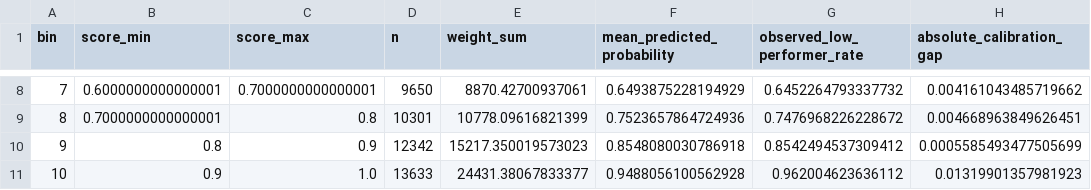
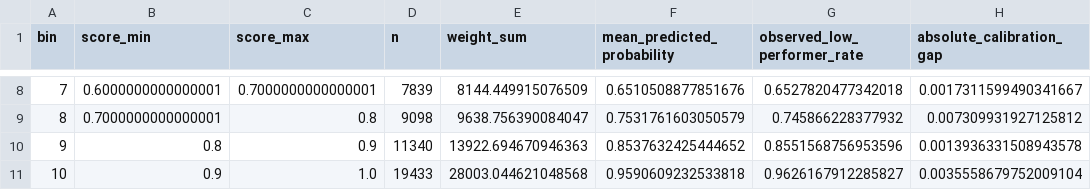
Before and after one commit to Jackxiaozhiren/pisa2022-xai-math, a CSV file: reports/tables/calibration_bins.csv, drawn as a sheet; only a part is shown, gaps mark what is left out; the diff covers the shown part only.

```diff
--- a/reports/tables/calibration_bins.csv
+++ b/reports/tables/calibration_bins.csv
@@ -8,4 +8,4 @@ bin,score_min,score_max,n,weight_sum,mean_predicted_probability,observed_low_per
-7,0.6000000000000001,0.7000000000000001,9650,8870.42700937061,0.6493875228194929,0.6452264793337732,0.004161043485719662
-8,0.7000000000000001,0.8,10301,10778.09616821399,0.7523657864724936,0.7476968226228672,0.004668963849626451
-9,0.8,0.9,12342,15217.350019573023,0.8548080030786918,0.8542494537309412,0.0005585493477505699
-10,0.9,1.0,13633,24431.38067833377,0.9488056100562928,0.962004623636112,0.01319901357981923
+7,0.6000000000000001,0.7000000000000001,7839,8144.449915076509,0.6510508877851676,0.6527820477342018,0.0017311599490341667
+8,0.7000000000000001,0.8,9098,9638.756390084047,0.7531761603050579,0.745866228377932,0.007309931927125812
+9,0.8,0.9,11340,13922.694670946363,0.8537632425444652,0.8551568756953596,0.0013936331508943578
+10,0.9,1.0,19433,28003.044621048568,0.9590609232533818,0.9626167912285827,0.0035558679752009104
```
Also changed, not shown: 30 edited cells elsewhere in this file, reports/tables/calibration_metrics.csv, reports/tables/explanation_artifacts.csv, 45 other files.
